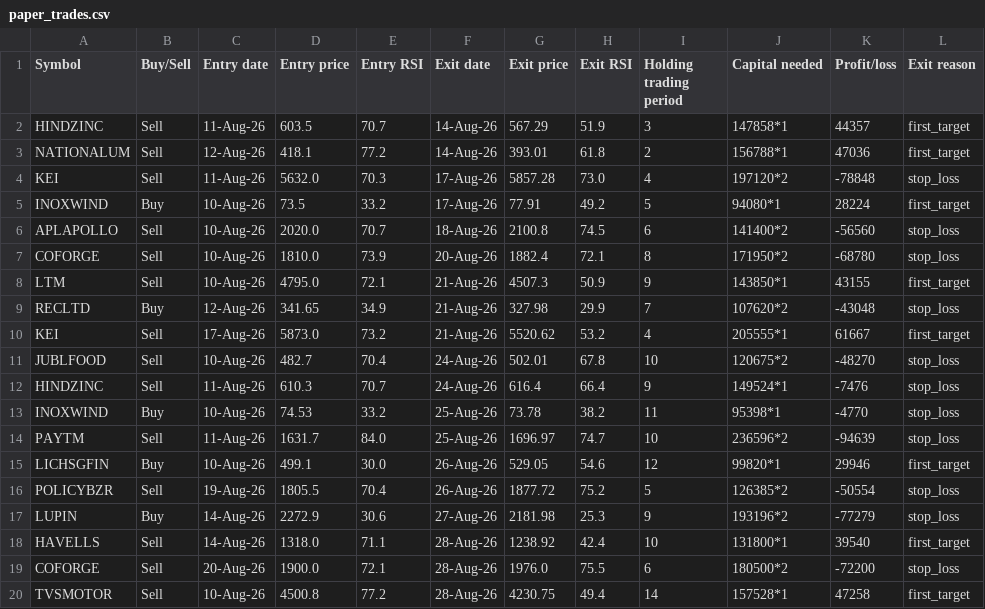
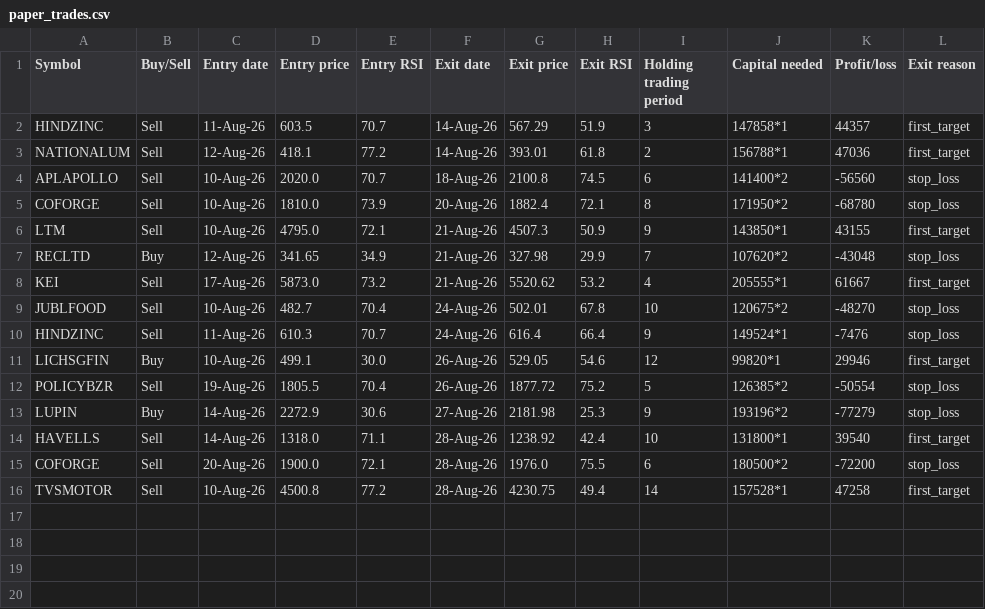
Before and after one commit to AbhilashMunnur/oi-with-stocks, a CSV file: data/paper_trades.csv, drawn as a sheet; the diff names each change by its address in the sheet, - before the commit and + after, or states it on an @@ line.

```diff
--- a/data/paper_trades.csv
+++ b/data/paper_trades.csv
-row 4: KEI | Sell | 11-Aug-26 | 5632.0 | 70.3 | 17-Aug-26 | 5857.28 | 73.0 | 4 | 197120*2 | -78848 | stop_loss
-row 5: INOXWIND | Buy | 10-Aug-26 | 73.5 | 33.2 | 17-Aug-26 | 77.91 | 49.2 | 5 | 94080*1 | 28224 | first_target
-row 13: INOXWIND | Buy | 10-Aug-26 | 74.53 | 33.2 | 25-Aug-26 | 73.78 | 38.2 | 11 | 95398*1 | -4770 | stop_loss
-row 14: PAYTM | Sell | 11-Aug-26 | 1631.7 | 84.0 | 25-Aug-26 | 1696.97 | 74.7 | 10 | 236596*2 | -94639 | stop_loss
```
Also changed, not shown: data/rsi_s1_paper_trades.csv, data/rsi_s2_paper_trades.csv, 3 other files.
